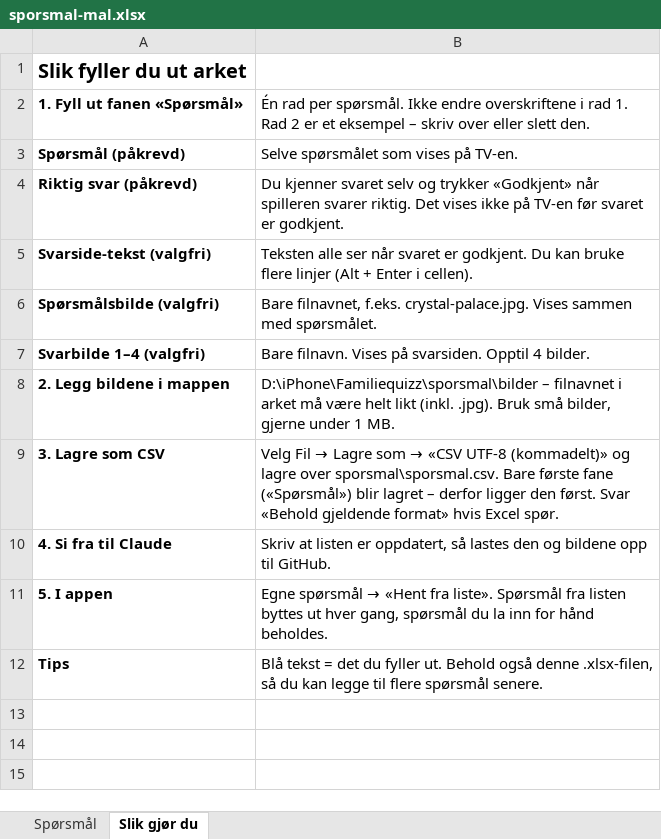
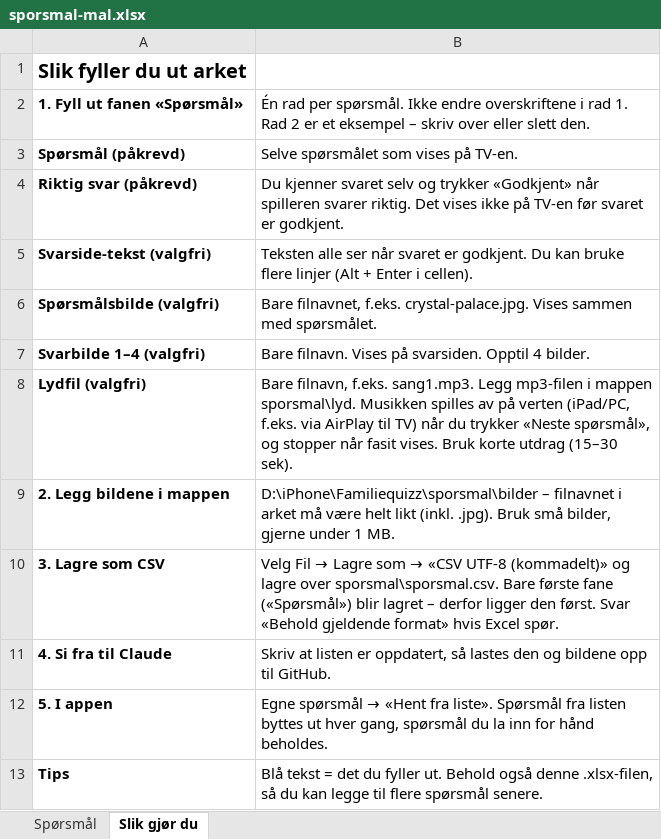
Before and after one commit to madmoose56/familiequizz, an Excel workbook: sporsmal/sporsmal-mal.xlsx, sheet Slik gjør du, drawn as a sheet; values as stored, in another font and other column widths than the file's, no borders; the diff names each change by its address in the sheet, - before the commit and + after, or states it on an @@ line.

```diff
--- a/sporsmal/sporsmal-mal.xlsx (sheet Slik gjør du)
+++ b/sporsmal/sporsmal-mal.xlsx (sheet Slik gjør du)
+row 8: Lydfil (valgfri) | Bare filnavn, f.eks. sang1.mp3. Legg mp3-filen i mappen sporsmal\lyd. Musikken spilles av på verten (iPad/PC, f.eks. via AirPlay til TV) når du trykker «Neste spørsmål», og stopper når fasit vises. Bruk korte utdrag (15–30 sek).
```
Also changed, not shown: sheet Spørsmål.
